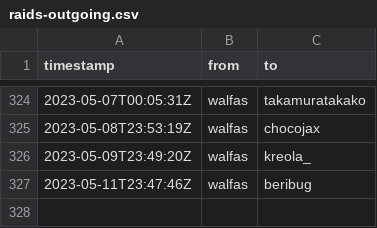
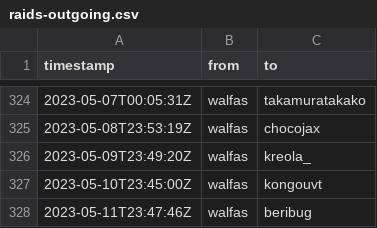
Before and after one commit to walfie/twitch-raid-log, a CSV file: public/raids-outgoing.csv, drawn as a sheet; only a part is shown, gaps mark what is left out.

Commit message:
Add missing raid to KongouVT

```diff
--- a/public/raids-outgoing.csv
+++ b/public/raids-outgoing.csv
@@ -326,2 +326,3 @@ timestamp,from,to
 2023-05-09T23:49:20Z,walfas,kreola_
+2023-05-10T23:45:00Z,walfas,kongouvt
 2023-05-11T23:47:46Z,walfas,beribug
```
